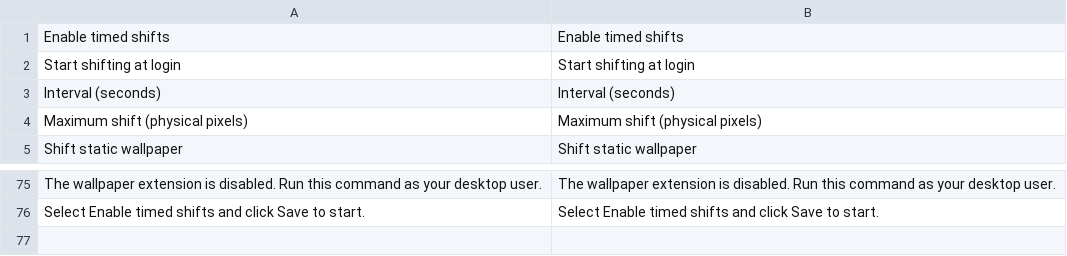
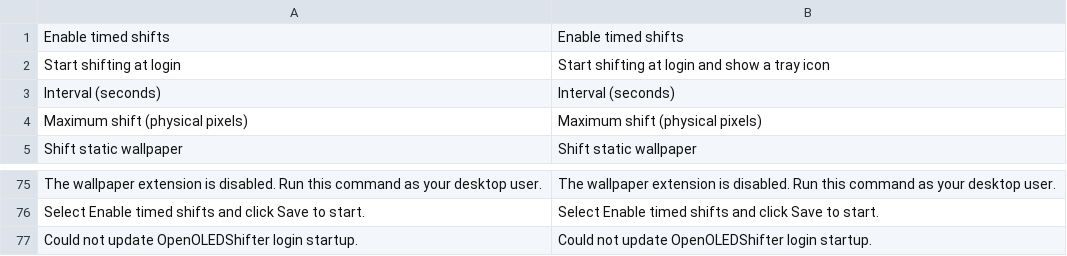
Before and after one commit to Wenbo-Zhong/openOLEDShifter, a TSV file: translations/en.tsv, drawn as a sheet; only a part is shown, gaps mark what is left out.

```diff
--- a/translations/en.tsv
+++ b/translations/en.tsv
@@ -1,3 +1,3 @@
 "Enable timed shifts"	"Enable timed shifts"
-"Start shifting at login"	"Start shifting at login"
+"Start shifting at login"	"Start shifting at login and show a tray icon"
 "Interval (seconds)"	"Interval (seconds)"
@@ -76 +76,2 @@
 "Select Enable timed shifts and click Save to start."	"Select Enable timed shifts and click Save to start."
+"Could not update OpenOLEDShifter login startup."	"Could not update OpenOLEDShifter login startup."
```
Also changed, not shown: translations/zh-hans.tsv, translations/zh-hant.tsv, 5 other files.
